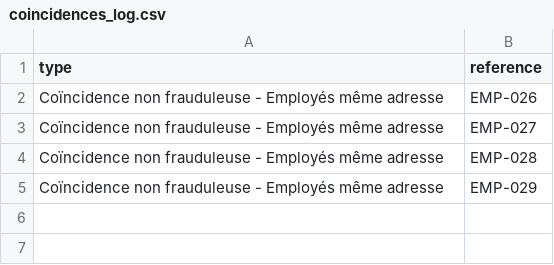
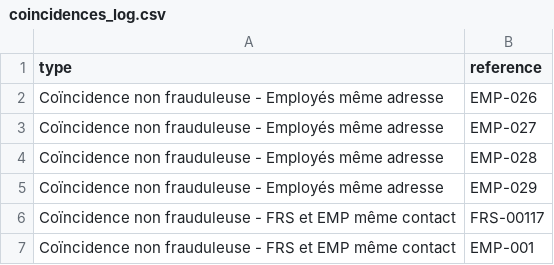
Before and after one commit to louaycodes/ey-internship-fraud-analytics, a CSV file: data/raw/coincidences_log.csv, drawn as a sheet.

Commit message:
Fix run_pipeline.py : filtre coincidences_log.csv restauré + multiplicateur ML manquant - résultats identiques à la référence

```diff
--- a/data/raw/coincidences_log.csv
+++ b/data/raw/coincidences_log.csv
@@ -5 +5,3 @@ Coïncidence non frauduleuse - Employés même adresse,EMP-028
 Coïncidence non frauduleuse - Employés même adresse,EMP-029
+Coïncidence non frauduleuse - FRS et EMP même contact,FRS-00117
+Coïncidence non frauduleuse - FRS et EMP même contact,EMP-001
```
Also changed, not shown: 3 other files.
